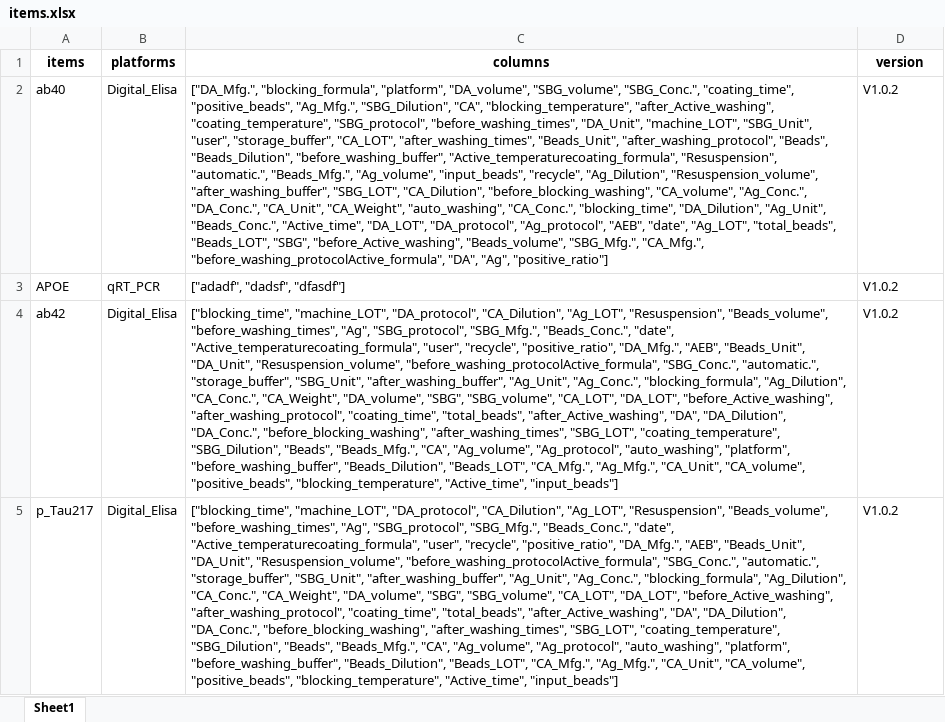
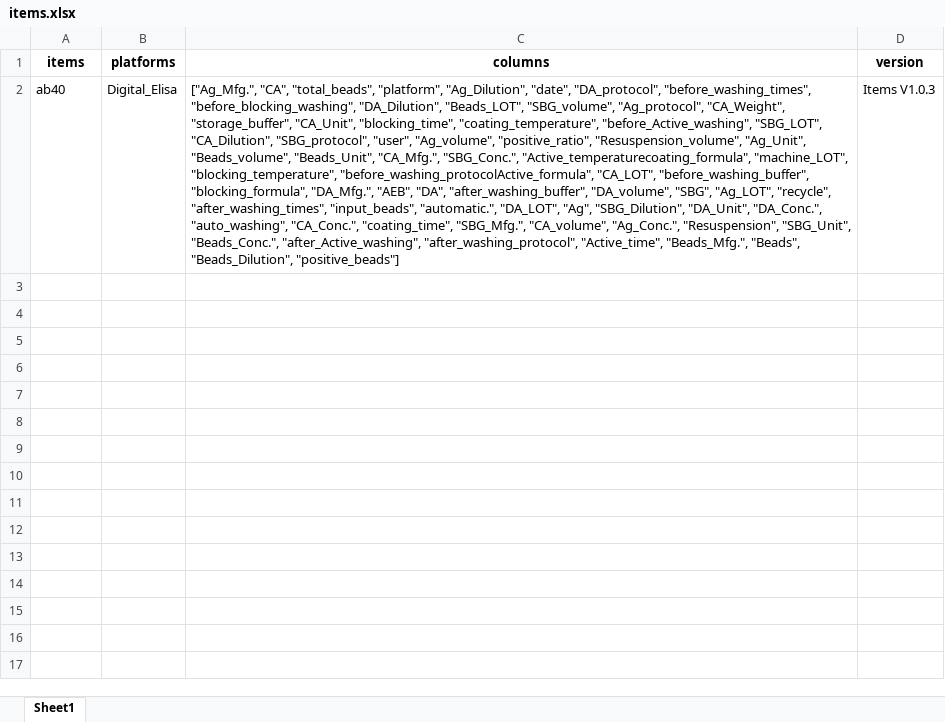
Before and after one commit to muyunxiaofeng/experiments_manager, an Excel workbook: i_experments/files/items.xlsx, sheet Sheet1, drawn as a sheet; values as stored, in another font and other column widths than the file's, no borders; the diff names each change by its address in the sheet, - before the commit and + after, or states it on an @@ line.

```diff
--- a/i_experments/files/items.xlsx (sheet Sheet1)
+++ b/i_experments/files/items.xlsx (sheet Sheet1)
-C2 (columns): ["DA_Mfg.", "blocking_formula", "platform", "DA_volume", "SBG_volume", "SBG_Conc.", "coating_time", "positive_beads", "Ag_Mfg.", "SBG_Dilution", "CA", "blocking_temperature", "after_Active_washing", "coating_temperature", "SBG_protocol", "before_washing_times", "DA_Unit", "machine_LOT", "SBG_Unit", "user", "storage_buffer", "CA_LOT", "after_washing_times", "Beads_Unit", "after_washing_protocol", "Beads", "Beads_Dilution", "before_washing_buffer", "Active_temperaturecoating_formula", "Resuspension", "automatic.", "Beads_Mfg.", "Ag_volume", "input_beads", "recycle", "Ag_Dilution", "Resuspension_volume", "after_washing_buffer", "SBG_LOT", "CA_Dilution", "before_blocking_washing", "CA_volume", "Ag_Conc.", "DA_Conc.", "CA_Unit", "CA_Weight", "auto_washing", "CA_Conc.", "blocking_time", "DA_Dilution", "Ag_Unit", "Beads_Conc.", "Active_time", "DA_LOT", "DA_protocol", "Ag_protocol", "AEB", "date", "Ag_LOT", "total_beads", "Beads_LOT", "SBG", "before_Active_washing", "Beads_volume", "SBG_Mfg.", "CA_Mfg.", "before_washing_protocolActive_formula", "DA", "Ag", "positive_ratio"]
+C2 (columns): ["Ag_Mfg.", "CA", "total_beads", "platform", "Ag_Dilution", "date", "DA_protocol", "before_washing_times", "before_blocking_washing", "DA_Dilution", "Beads_LOT", "SBG_volume", "Ag_protocol", "CA_Weight", "storage_buffer", "CA_Unit", "blocking_time", "coating_temperature", "before_Active_washing", "SBG_LOT", "CA_Dilution", "SBG_protocol", "user", "Ag_volume", "positive_ratio", "Resuspension_volume", "Ag_Unit", "Beads_volume", "Beads_Unit", "CA_Mfg.", "SBG_Conc.", "Active_temperaturecoating_formula", "machine_LOT", "blocking_temperature", "before_washing_protocolActive_formula", "CA_LOT", "before_washing_buffer", "blocking_formula", "DA_Mfg.", "AEB", "DA", "after_washing_buffer", "DA_volume", "SBG", "Ag_LOT", "recycle", "after_washing_times", "input_beads", "automatic.", "DA_LOT", "Ag", "SBG_Dilution", "DA_Unit", "DA_Conc.", "auto_washing", "CA_Conc.", "coating_time", "SBG_Mfg.", "CA_volume", "Ag_Conc.", "Resuspension", "SBG_Unit", "Beads_Conc.", "after_Active_washing", "after_washing_protocol", "Active_time", "Beads_Mfg.", "Beads", "Beads_Dilution", "positive_beads"]
-D2 (version): V1.0.2
+D2 (version): Items V1.0.3
-row 3: APOE | qRT_PCR | ["adadf", "dadsf", "dfasdf"] | V1.0.2
-row 4: ab42 | Digital_Elisa | ["blocking_time", "machine_LOT", "DA_protocol", "CA_Dilution", "Ag_LOT", "Resuspension", "Beads_volume", "before_washing_times", "Ag", "SBG_protocol", "SBG_Mfg.", "Beads_Conc.", "date", "Active_temperaturecoating_formula", "user", "recycle", "positive_ratio", "DA_Mfg.", "AEB", "Beads_Unit", "DA_Unit", "Resuspension_volume", "before_washing_protocolActive_formula", "SBG_Conc.", "automatic.", "storage_buffer", "SBG_Unit", "after_washing_buffer", "Ag_Unit", "Ag_Conc.", "blocking_formula", "Ag_Dilution", "CA_Conc.", "CA_Weight", "DA_volume", "SBG", "SBG_volume", "CA_LOT", "DA_LOT", "before_Active_washing", "after_washing_protocol", "coating_time", "total_beads", "after_Active_washing", "DA", "DA_Dilution", "DA_Conc.", "before_blocking_washing", "after_washing_times", "SBG_LOT", "coating_temperature", "SBG_Dilution", "Beads", "Beads_Mfg.", "CA", "Ag_volume", "Ag_protocol", "auto_washing", "platform", "before_washing_buffer", "Beads_Dilution", "Beads_LOT", "CA_Mfg.", "Ag_Mfg.", "CA_Unit", "CA_volume", "positive_beads", "blocking_temperature", "Active_time", "input_beads"] | V1.0.2
-row 5: p_Tau217 | Digital_Elisa | ["blocking_time", "machine_LOT", "DA_protocol", "CA_Dilution", "Ag_LOT", "Resuspension", "Beads_volume", "before_washing_times", "Ag", "SBG_protocol", "SBG_Mfg.", "Beads_Conc.", "date", "Active_temperaturecoating_formula", "user", "recycle", "positive_ratio", "DA_Mfg.", "AEB", "Beads_Unit", "DA_Unit", "Resuspension_volume", "before_washing_protocolActive_formula", "SBG_Conc.", "automatic.", "storage_buffer", "SBG_Unit", "after_washing_buffer", "Ag_Unit", "Ag_Conc.", "blocking_formula", "Ag_Dilution", "CA_Conc.", "CA_Weight", "DA_volume", "SBG", "SBG_volume", "CA_LOT", "DA_LOT", "before_Active_washing", "after_washing_protocol", "coating_time", "total_beads", "after_Active_washing", "DA", "DA_Dilution", "DA_Conc.", "before_blocking_washing", "after_washing_times", "SBG_LOT", "coating_temperature", "SBG_Dilution", "Beads", "Beads_Mfg.", "CA", "Ag_volume", "Ag_protocol", "auto_washing", "platform", "before_washing_buffer", "Beads_Dilution", "Beads_LOT", "CA_Mfg.", "Ag_Mfg.", "CA_Unit", "CA_volume", "positive_beads", "blocking_temperature", "Active_time", "input_beads"] | V1.0.2
```
Also changed, not shown: i_experments/files/platforms.xlsx, 20 other files.
